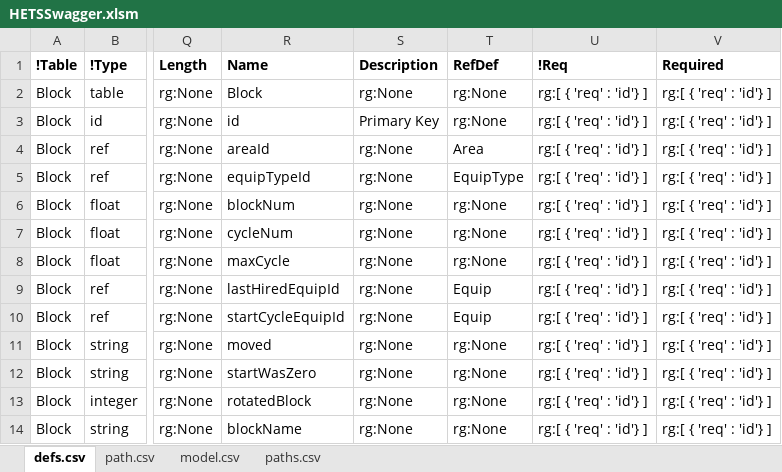
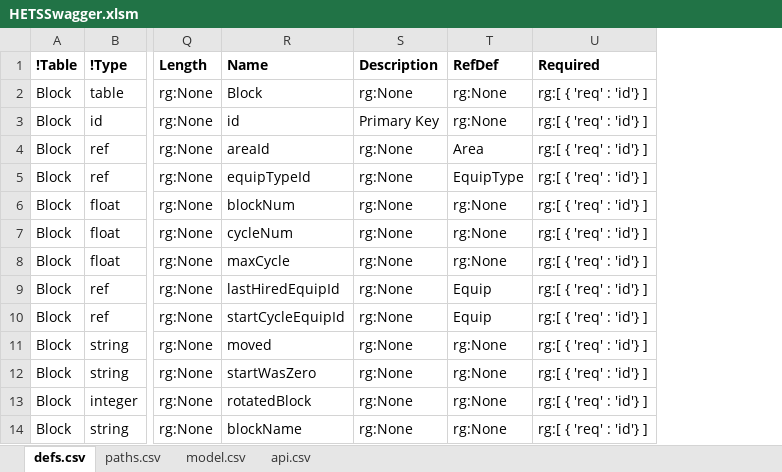
Before and after one commit to bcgov/hets, an Excel workbook: APISpec/in/HETSSwagger.xlsm, sheet defs.csv, drawn as a sheet; only a part is shown, gaps mark what is left out; values as stored, in another font and other column widths than the file's, no borders; table styles not drawn; the diff names each change by its address in the sheet, - before the commit and + after, or states it on an @@ line.

```diff
--- a/APISpec/in/HETSSwagger.xlsm (sheet defs.csv)
+++ b/APISpec/in/HETSSwagger.xlsm (sheet defs.csv)
-sheet tab: path.csv
+sheet tab: api.csv
@@ sheet tab order changed: defs.csv | paths.csv | model.csv | api.csv @@
-column V, rows 1-14: Required | rg:[ { 'req' : 'id'} ] | rg:[ { 'req' : 'id'} ] | rg:[ { 'req' : 'id'} ] | rg:[ { 'req' : 'id'} ] | rg:[ { 'req' : 'id'} ] | rg:[ { 'req' : 'id'} ] | rg:[ { 'req' : 'id'} ] | rg:[ { 'req' : 'id'} ] | rg:[ { 'req' : 'id'} ] | rg:[ { 'req' : 'id'} ] | rg:[ { 'req' : 'id'} ] | rg:[ { 'req' : 'id'} ] | rg:[ { 'req' : 'id'} ]
-U1: !Req
+U1: Required
```
Also changed, not shown: sheet paths.csv, 8 other files.
